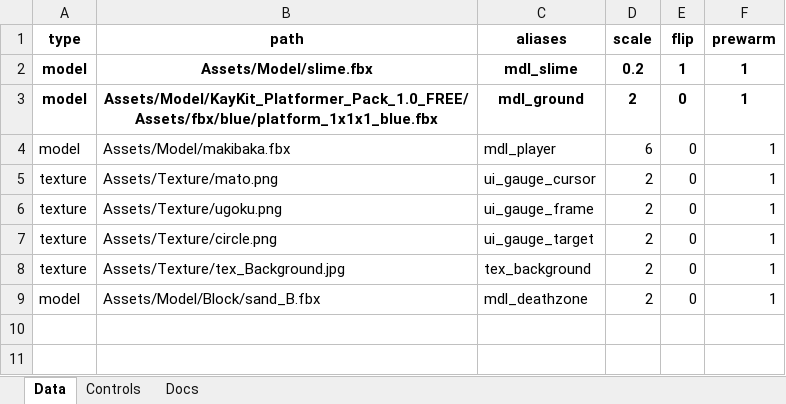
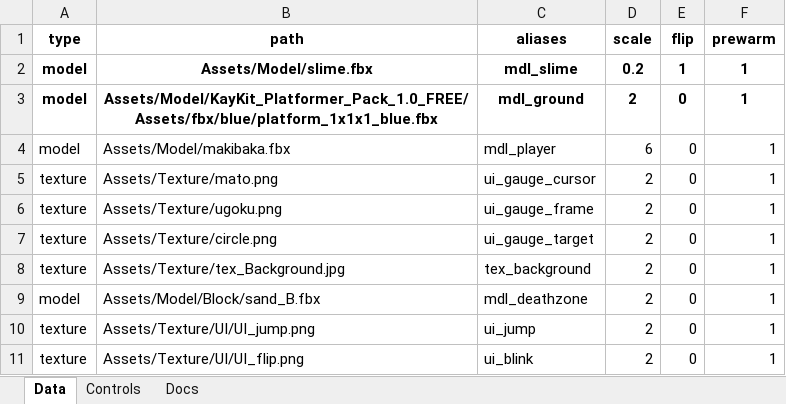
Before and after one commit to NokoPro/HEW-2025, an Excel workbook: Tool/AssetDataEditor.xlsm, sheet Data, drawn as a sheet; values as stored, in another font and other column widths than the file's, no borders; conditional formats and table styles not drawn; the diff names each change by its address in the sheet, - before the commit and + after, or states it on an @@ line.

```diff
--- a/Tool/AssetDataEditor.xlsm (sheet Data)
+++ b/Tool/AssetDataEditor.xlsm (sheet Data)
+row 10: texture | Assets/Texture/UI/UI_jump.png | ui_jump | 2 | 0 | 1
+row 11: texture | Assets/Texture/UI/UI_flip.png | ui_blink | 2 | 0 | 1
```
Also changed, not shown: 17 other files.
